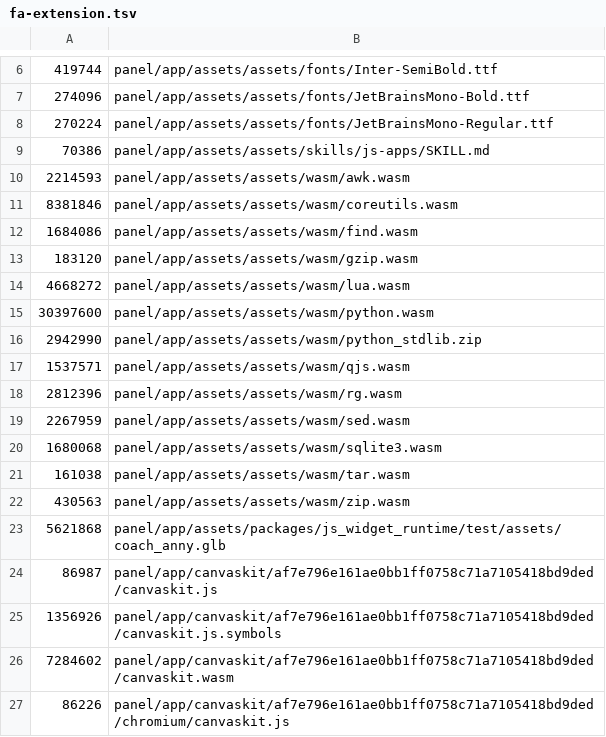
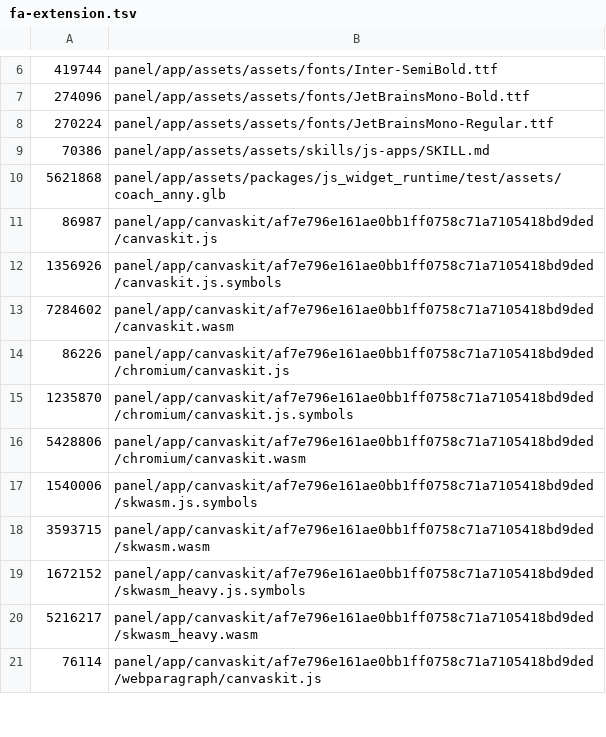
Before and after one commit to IstiN/flutter_agent_harness, a TSV file: scripts/size_budget/fa-extension.tsv, drawn as a sheet; only a part is shown, gaps mark what is left out; the shorter side is filled out with more unchanged rows; the diff covers the shown part only.

Commit message:
fix(#1096): review round 1 - rebase extension baseline on cut shape, real --reseed hatch, site-pipeline gate
- fa-extension.tsv rebased from the PRE-cut v1.0.493 release zip onto the
  post-cut shape: verbatim regrowth of the canvaskit dup / wasm assets now
  FAILs the gate (proven: pre-cut zip -> TOTAL +124.8%, NEW python.wasm
  etc.; cut zip -> 0% PASS; +10.8% tamper still caught)
- size_manifest.py: add working --reseed flag (overwrites an EXISTING
  baseline, exit 0 with notice) - the old escape-hatch claim pointed at
  --init-if-missing which is a no-op when the baseline exists; docstring
  no longer claims TOTAL is 'always last' (path-sorted writes put it
  anywhere); selftest gains tracked-line shrink + reseed floor cases;
  drop unused os import
- pages.yml: gate build/fa-extension.zip in the site pipeline too (same
  committed cut-shape baseline) and upload scripts/size_budget/*.tsv as
  a ride-along artifact so self-seeded web baselines are recoverable
- build-macos.yml: single arch mapping in the package step
  (baseline_arch output), gate step whitelists arm64|x64 and fails loud
  on unknown archs instead of self-seeding green

```diff
--- a/scripts/size_budget/fa-extension.tsv
+++ b/scripts/size_budget/fa-extension.tsv
@@ -9,15 +9,2 @@
 70386	panel/app/assets/assets/skills/js-apps/SKILL.md
-2214593	panel/app/assets/assets/wasm/awk.wasm
-8381846	panel/app/assets/assets/wasm/coreutils.wasm
-1684086	panel/app/assets/assets/wasm/find.wasm
-183120	panel/app/assets/assets/wasm/gzip.wasm
-4668272	panel/app/assets/assets/wasm/lua.wasm
-30397600	panel/app/assets/assets/wasm/python.wasm
-2942990	panel/app/assets/assets/wasm/python_stdlib.zip
-1537571	panel/app/assets/assets/wasm/qjs.wasm
-2812396	panel/app/assets/assets/wasm/rg.wasm
-2267959	panel/app/assets/assets/wasm/sed.wasm
-1680068	panel/app/assets/assets/wasm/sqlite3.wasm
-161038	panel/app/assets/assets/wasm/tar.wasm
-430563	panel/app/assets/assets/wasm/zip.wasm
 5621868	panel/app/assets/packages/js_widget_runtime/test/assets/coach_anny.glb
```
Also changed, not shown: 15 removed rows and 1 edited cell elsewhere in this file, 3 other files.
